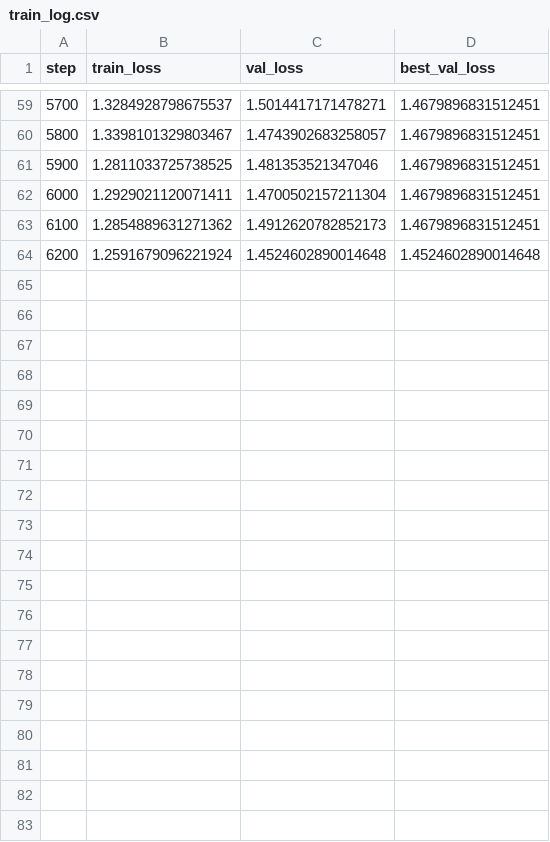
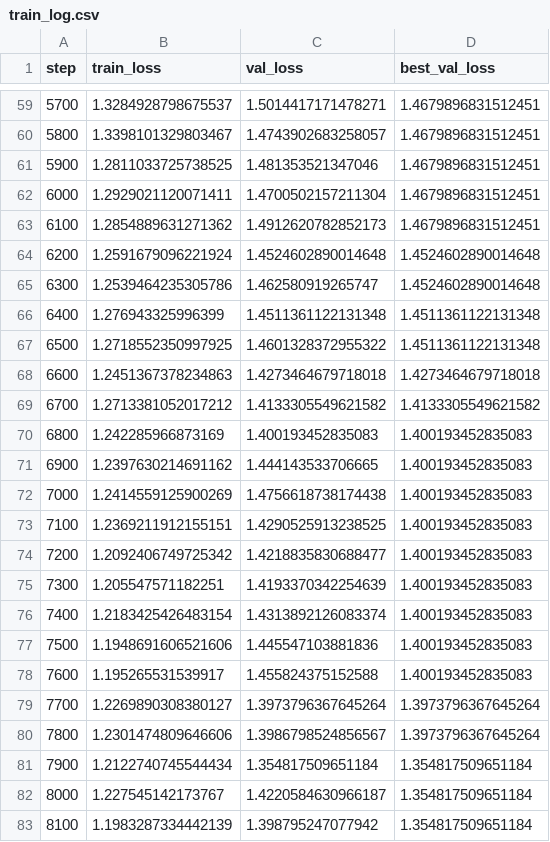
Before and after one commit to WhichNotWitch/my-gpt, a CSV file: runs/data_pipeline_test/train_log.csv, drawn as a sheet; only a part is shown, gaps mark what is left out; the diff covers the shown part only.

```diff
--- a/runs/data_pipeline_test/train_log.csv
+++ b/runs/data_pipeline_test/train_log.csv
@@ -64 +64,20 @@ step,train_loss,val_loss,best_val_loss
 6200,1.2591679096221924,1.4524602890014648,1.4524602890014648
+6300,1.2539464235305786,1.462580919265747,1.4524602890014648
+6400,1.276943325996399,1.4511361122131348,1.4511361122131348
+6500,1.2718552350997925,1.4601328372955322,1.4511361122131348
+6600,1.2451367378234863,1.4273464679718018,1.4273464679718018
+6700,1.2713381052017212,1.4133305549621582,1.4133305549621582
+6800,1.242285966873169,1.400193452835083,1.400193452835083
+6900,1.2397630214691162,1.444143533706665,1.400193452835083
+7000,1.2414559125900269,1.4756618738174438,1.400193452835083
+7100,1.2369211912155151,1.4290525913238525,1.400193452835083
+7200,1.2092406749725342,1.4218835830688477,1.400193452835083
+7300,1.205547571182251,1.4193370342254639,1.400193452835083
+7400,1.2183425426483154,1.4313892126083374,1.400193452835083
+7500,1.1948691606521606,1.445547103881836,1.400193452835083
+7600,1.195265531539917,1.455824375152588,1.400193452835083
+7700,1.2269890308380127,1.3973796367645264,1.3973796367645264
+7800,1.2301474809646606,1.3986798524856567,1.3973796367645264
+7900,1.2122740745544434,1.354817509651184,1.354817509651184
+8000,1.227545142173767,1.4220584630966187,1.354817509651184
+8100,1.1983287334442139,1.398795247077942,1.354817509651184
```
Also changed, not shown: 15 added rows elsewhere in this file, 22 other files.
